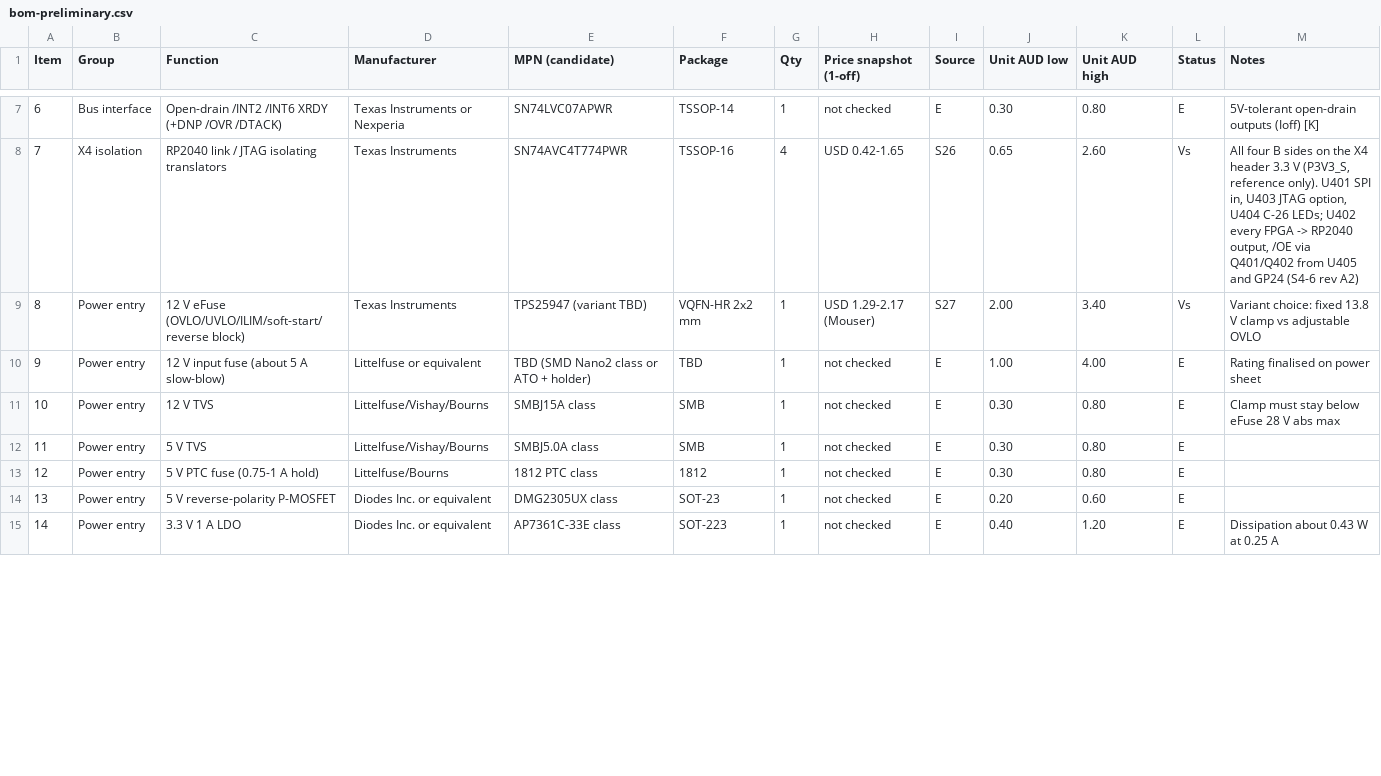
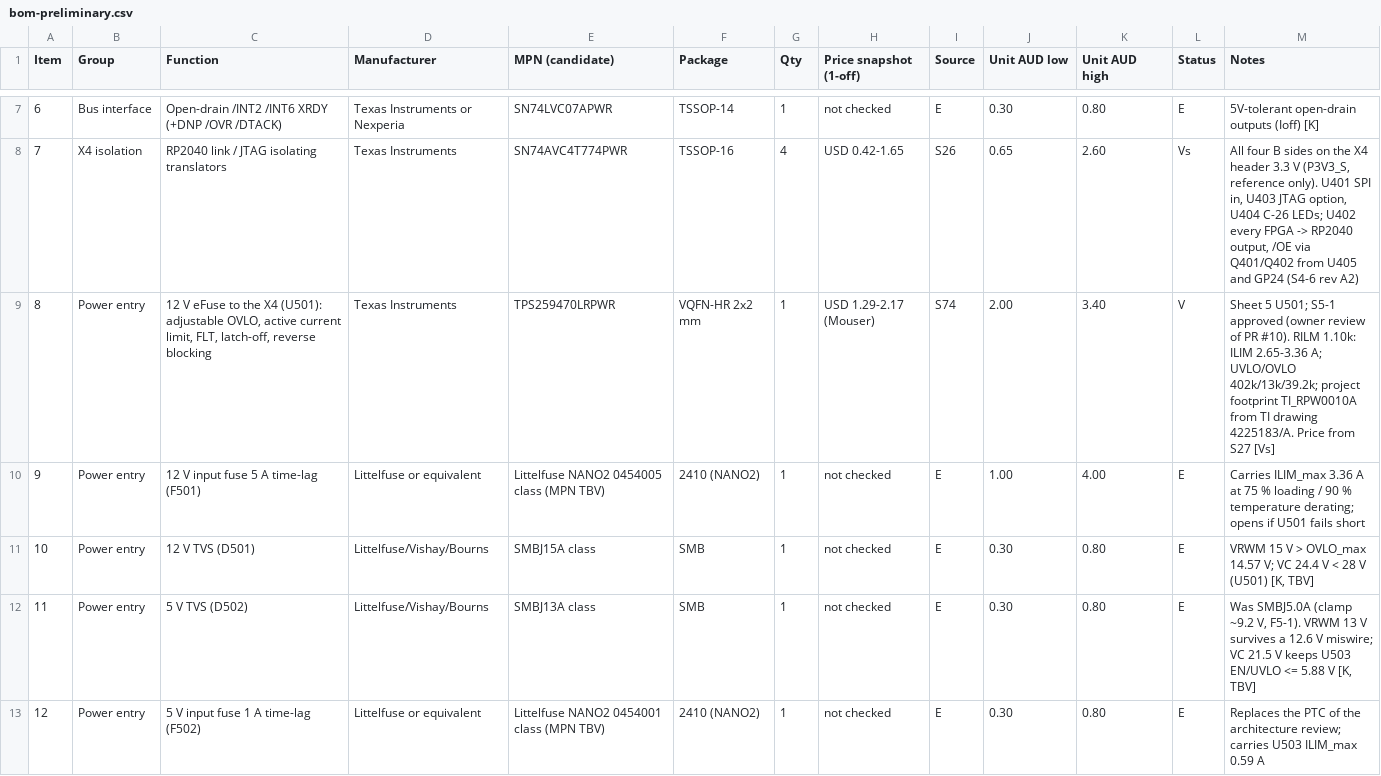
Before and after one commit to GregWinfield/a2000-x86-bridgeboard, a CSV file: docs/bom/bom-preliminary.csv, drawn as a sheet; only a part is shown, gaps mark what is left out; the diff covers the shown part only.

```diff
--- a/docs/bom/bom-preliminary.csv
+++ b/docs/bom/bom-preliminary.csv
@@ -8,8 +8,6 @@ Item,Group,Function,Manufacturer,MPN (candidate),Package,Qty,Price snapshot (1-o
 7,X4 isolation,RP2040 link / JTAG isolating translators,Texas Instruments,SN74AVC4T774PWR,TSSOP-16,4,USD 0.42-1.65,S26,0.65,2.60,Vs,"All four B sides on the X4 header 3.3 V (P3V3_S, reference only). U401 SPI in, U403 JTAG option, U404 C-26 LEDs; U402 every FPGA -> RP2040 output, /OE via Q401/Q402 from U405 and GP24 (S4-6 rev A2)"
-8,Power entry,12 V eFuse (OVLO/UVLO/ILIM/soft-start/reverse block),Texas Instruments,TPS25947 (variant TBD),VQFN-HR 2x2 mm,1,USD 1.29-2.17 (Mouser),S27,2.00,3.40,Vs,Variant choice: fixed 13.8 V clamp vs adjustable OVLO
-9,Power entry,12 V input fuse (about 5 A slow-blow),Littelfuse or equivalent,TBD (SMD Nano2 class or ATO + holder),TBD,1,not checked,E,1.00,4.00,E,Rating finalised on power sheet
-10,Power entry,12 V TVS,Littelfuse/Vishay/Bourns,SMBJ15A class,SMB,1,not checked,E,0.30,0.80,E,Clamp must stay below eFuse 28 V abs max
-11,Power entry,5 V TVS,Littelfuse/Vishay/Bourns,SMBJ5.0A class,SMB,1,not checked,E,0.30,0.80,E,
-12,Power entry,5 V PTC fuse (0.75-1 A hold),Littelfuse/Bourns,1812 PTC class,1812,1,not checked,E,0.30,0.80,E,
-13,Power entry,5 V reverse-polarity P-MOSFET,Diodes Inc. or equivalent,DMG2305UX class,SOT-23,1,not checked,E,0.20,0.60,E,
-14,Power entry,3.3 V 1 A LDO,Diodes Inc. or equivalent,AP7361C-33E class,SOT-223,1,not checked,E,0.40,1.20,E,Dissipation about 0.43 W at 0.25 A
+8,Power entry,"12 V eFuse to the X4 (U501): adjustable OVLO, active current limit, FLT, latch-off, reverse blocking",Texas Instruments,TPS259470LRPWR,VQFN-HR 2x2 mm,1,USD 1.29-2.17 (Mouser),S74,2.00,3.40,V,Sheet 5 U501; S5-1 approved (owner review of PR #10). RILM 1.10k: ILIM 2.65-3.36 A; UVLO/OVLO 402k/13k/39.2k; project footprint TI_RPW0010A from TI drawing 4225183/A. Price from S27 [Vs]
+9,Power entry,12 V input fuse 5 A time-lag (F501),Littelfuse or equivalent,Littelfuse NANO2 0454005 class (MPN TBV),2410 (NANO2),1,not checked,E,1.00,4.00,E,Carries ILIM_max 3.36 A at 75 % loading / 90 % temperature derating; opens if U501 fails short
+10,Power entry,12 V TVS (D501),Littelfuse/Vishay/Bourns,SMBJ15A class,SMB,1,not checked,E,0.30,0.80,E,"VRWM 15 V > OVLO_max 14.57 V; VC 24.4 V < 28 V (U501) [K, TBV]"
+11,Power entry,5 V TVS (D502),Littelfuse/Vishay/Bourns,SMBJ13A class,SMB,1,not checked,E,0.30,0.80,E,"Was SMBJ5.0A (clamp ~9.2 V, F5-1). VRWM 13 V survives a 12.6 V miswire; VC 21.5 V keeps U503 EN/UVLO <= 5.88 V [K, TBV]"
+12,Power entry,5 V input fuse 1 A time-lag (F502),Littelfuse or equivalent,Littelfuse NANO2 0454001 class (MPN TBV),2410 (NANO2),1,not checked,E,0.30,0.80,E,Replaces the PTC of the architecture review; carries U503 ILIM_max 0.59 A
```
Also changed, not shown: 7 added rows, 1 removed row and 13 edited cells elsewhere in this file, 25 other files.
